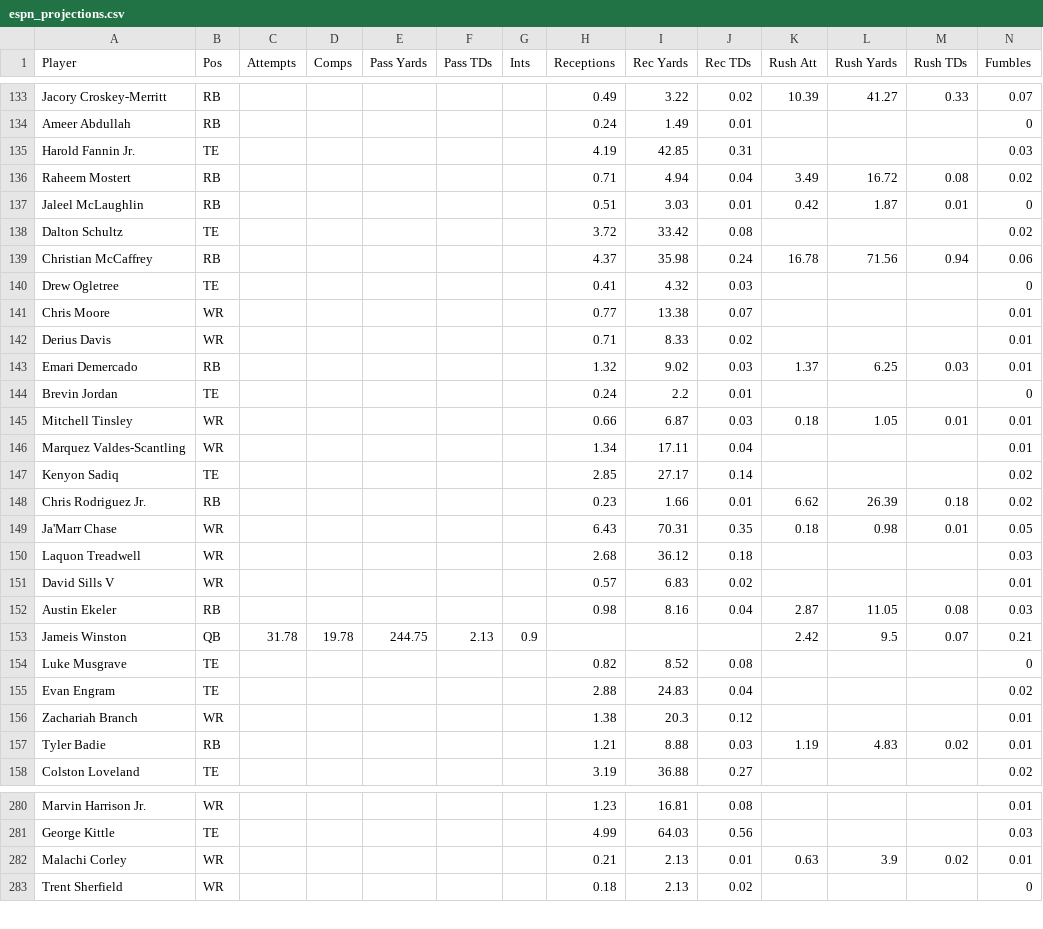
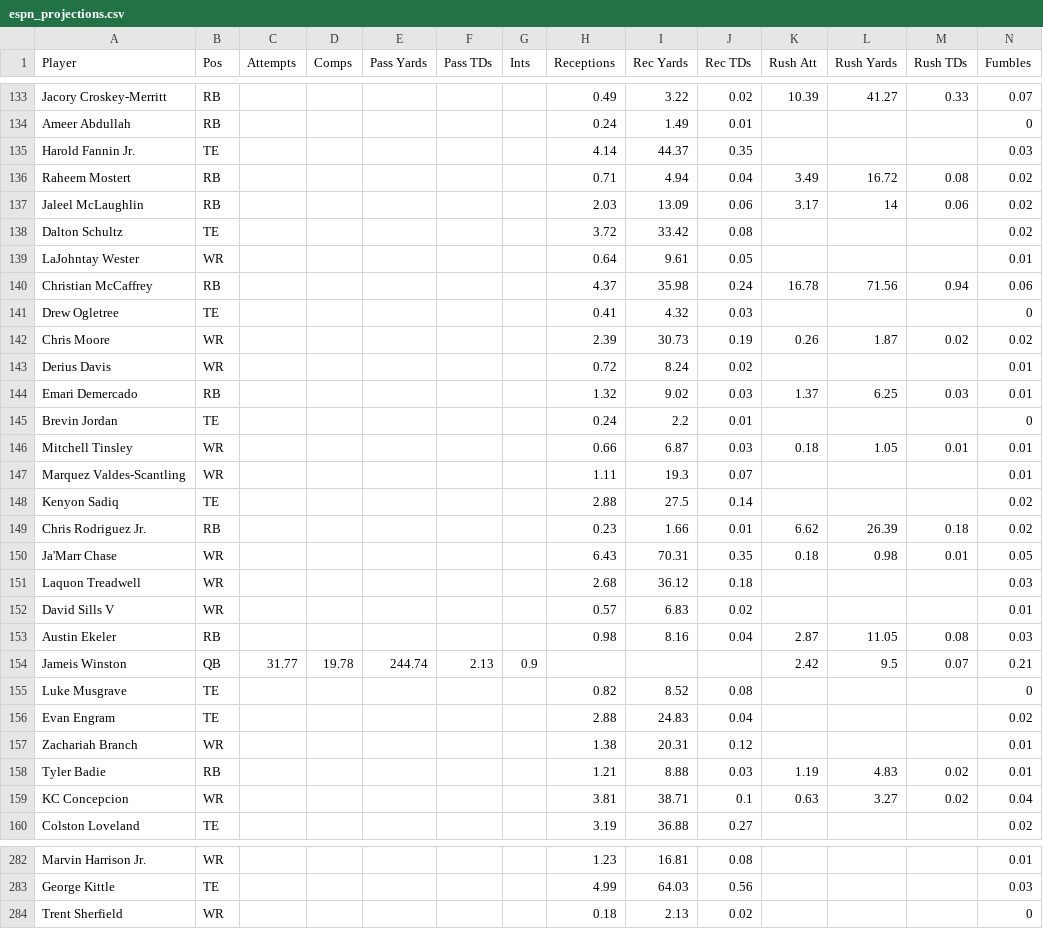
Before and after one commit to Louieza23/wwo_data, a CSV file: espn_projections.csv, drawn as a sheet; only a part is shown, gaps mark what is left out; the diff covers the shown part only.

```diff
--- a/espn_projections.csv
+++ b/espn_projections.csv
@@ -134,10 +134,11 @@ Jacory Croskey-Merritt,RB,,,,,,0.49,3.22,0.02,10.39,41.27,0.33,0.07
 Ameer Abdullah,RB,,,,,,0.24,1.49,0.01,,,,0
-Harold Fannin Jr.,TE,,,,,,4.19,42.85,0.31,,,,0.03
+Harold Fannin Jr.,TE,,,,,,4.14,44.37,0.35,,,,0.03
 Raheem Mostert,RB,,,,,,0.71,4.94,0.04,3.49,16.72,0.08,0.02
-Jaleel McLaughlin,RB,,,,,,0.51,3.03,0.01,0.42,1.87,0.01,0
+Jaleel McLaughlin,RB,,,,,,2.03,13.09,0.06,3.17,14,0.06,0.02
 Dalton Schultz,TE,,,,,,3.72,33.42,0.08,,,,0.02
+LaJohntay Wester,WR,,,,,,0.64,9.61,0.05,,,,0.01
 Christian McCaffrey,RB,,,,,,4.37,35.98,0.24,16.78,71.56,0.94,0.06
 Drew Ogletree,TE,,,,,,0.41,4.32,0.03,,,,0
-Chris Moore,WR,,,,,,0.77,13.38,0.07,,,,0.01
-Derius Davis,WR,,,,,,0.71,8.33,0.02,,,,0.01
+Chris Moore,WR,,,,,,2.39,30.73,0.19,0.26,1.87,0.02,0.02
+Derius Davis,WR,,,,,,0.72,8.24,0.02,,,,0.01
 Emari Demercado,RB,,,,,,1.32,9.02,0.03,1.37,6.25,0.03,0.01
@@ -145,4 +146,4 @@ Brevin Jordan,TE,,,,,,0.24,2.2,0.01,,,,0
 Mitchell Tinsley,WR,,,,,,0.66,6.87,0.03,0.18,1.05,0.01,0.01
-Marquez Valdes-Scantling,WR,,,,,,1.34,17.11,0.04,,,,0.01
-Kenyon Sadiq,TE,,,,,,2.85,27.17,0.14,,,,0.02
+Marquez Valdes-Scantling,WR,,,,,,1.11,19.3,0.07,,,,0.01
+Kenyon Sadiq,TE,,,,,,2.88,27.5,0.14,,,,0.02
 Chris Rodriguez Jr.,RB,,,,,,0.23,1.66,0.01,6.62,26.39,0.18,0.02
@@ -152,7 +153,8 @@ David Sills V,WR,,,,,,0.57,6.83,0.02,,,,0.01
 Austin Ekeler,RB,,,,,,0.98,8.16,0.04,2.87,11.05,0.08,0.03
-Jameis Winston,QB,31.78,19.78,244.75,2.13,0.9,,,,2.42,9.5,0.07,0.21
+Jameis Winston,QB,31.77,19.78,244.74,2.13,0.9,,,,2.42,9.5,0.07,0.21
 Luke Musgrave,TE,,,,,,0.82,8.52,0.08,,,,0
 Evan Engram,TE,,,,,,2.88,24.83,0.04,,,,0.02
-Zachariah Branch,WR,,,,,,1.38,20.3,0.12,,,,0.01
+Zachariah Branch,WR,,,,,,1.38,20.31,0.12,,,,0.01
 Tyler Badie,RB,,,,,,1.21,8.88,0.03,1.19,4.83,0.02,0.01
+KC Concepcion,WR,,,,,,3.81,38.71,0.1,0.63,3.27,0.02,0.04
 Colston Loveland,TE,,,,,,3.19,36.88,0.27,,,,0.02
@@ -281,3 +283,2 @@ Marvin Harrison Jr.,WR,,,,,,1.23,16.81,0.08,,,,0.01
 George Kittle,TE,,,,,,4.99,64.03,0.56,,,,0.03
-Malachi Corley,WR,,,,,,0.21,2.13,0.01,0.63,3.9,0.02,0.01
 Trent Sherfield,WR,,,,,,0.18,2.13,0.02,,,,0
```
Also changed, not shown: 1 removed row and 130 edited cells elsewhere in this file.
